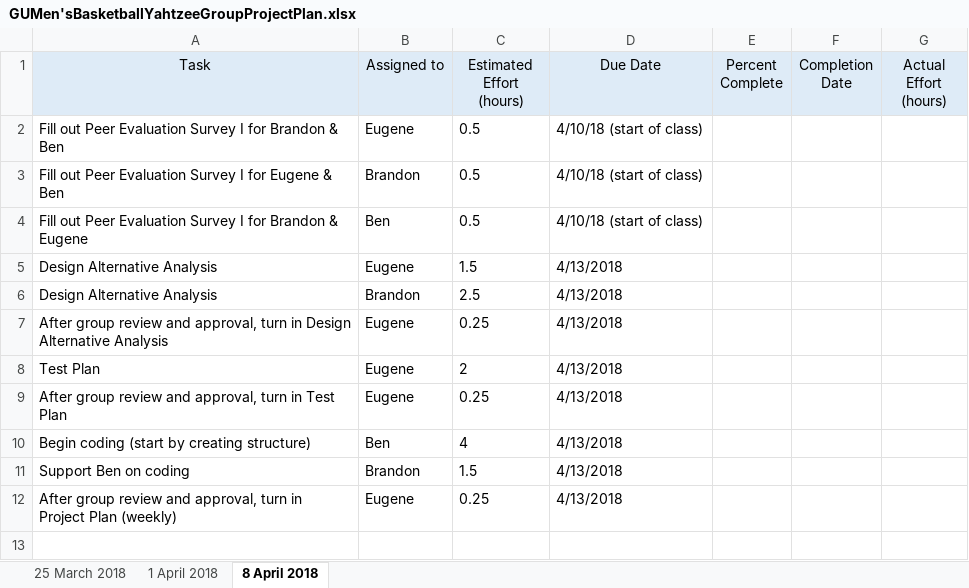
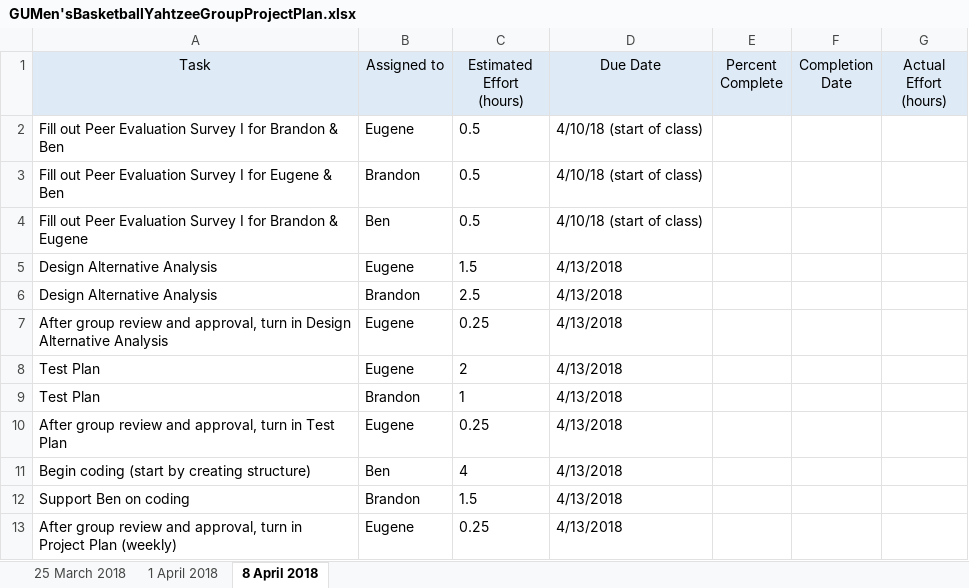
Before and after one commit to ekkrug/CPSC224GroupProject, an Excel workbook: GUMen'sBasketballYahtzeeGroupProjectPlan.xlsx, sheet 8 April 2018, drawn as a sheet; values as stored, in another font and other column widths than the file's, no borders; the diff names each change by its address in the sheet, - before the commit and + after, or states it on an @@ line.

Commit message:
changes

```diff
--- a/GUMen'sBasketballYahtzeeGroupProjectPlan.xlsx (sheet 8 April 2018)
+++ b/GUMen'sBasketballYahtzeeGroupProjectPlan.xlsx (sheet 8 April 2018)
+row 9: Test Plan | Brandon | 1 | 4/13/2018
```
